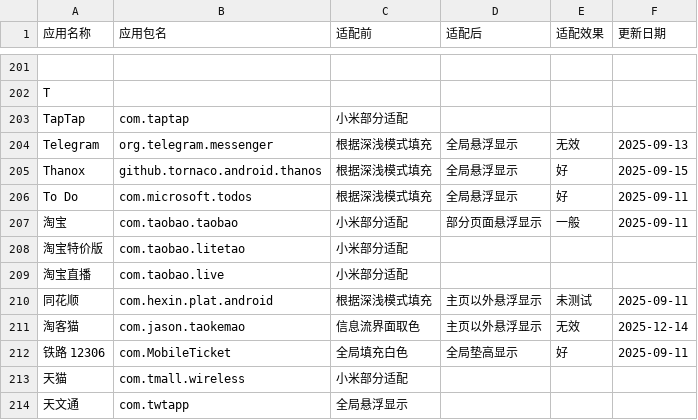
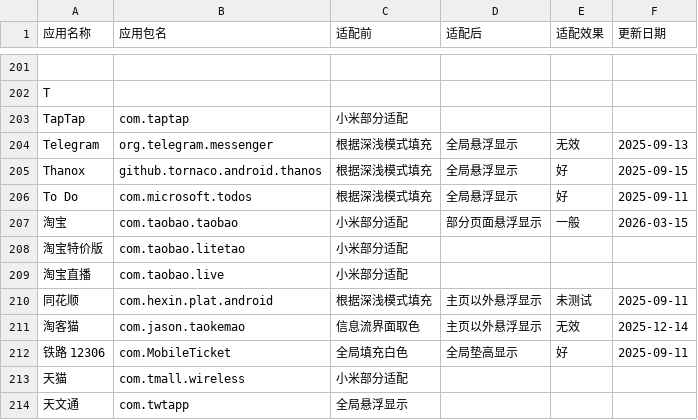
Before and after one commit to Ianzb/MiNavBarImmerse, a CSV file: list.csv, drawn as a sheet; only a part is shown, gaps mark what is left out.

```diff
--- a/list.csv
+++ b/list.csv
@@ -206,3 +206,3 @@ Thanox,github.tornaco.android.thanos,根据深浅模式填充,全局悬浮显示
 To Do,com.microsoft.todos,根据深浅模式填充,全局悬浮显示,好,2025-09-11,
-淘宝,com.taobao.taobao,小米部分适配,部分页面悬浮显示,一般,2025-09-11,
+淘宝,com.taobao.taobao,小米部分适配,部分页面悬浮显示,一般,2026-03-15,
 淘宝特价版,com.taobao.litetao,小米部分适配,,,,
```
Also changed, not shown: 2 other files.
